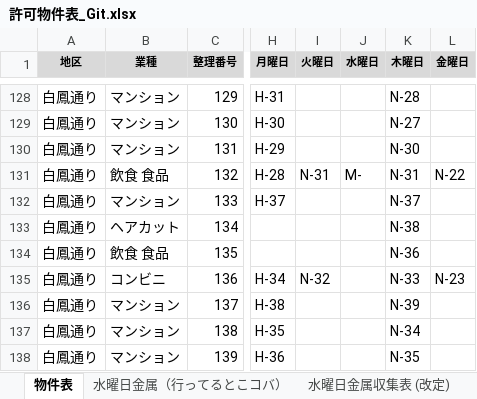
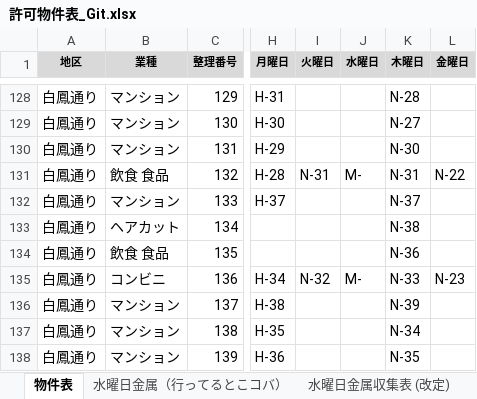
Before and after one commit to congfing/uenoseisou2.3, an Excel workbook: 許可物件表_Git.xlsx, sheet 物件表, drawn as a sheet; only a part is shown, gaps mark what is left out; values as stored, in another font and other column widths than the file's, no borders; the diff names each change by its address in the sheet, - before the commit and + after, or states it on an @@ line.

Commit message:
物件表：セブンイレブン伊賀平野東町店の水曜日にM-を追加

```diff
--- a/許可物件表_Git.xlsx (sheet 物件表)
+++ b/許可物件表_Git.xlsx (sheet 物件表)
-J135 (水曜日): (empty)
+J135 (水曜日): M-
```
